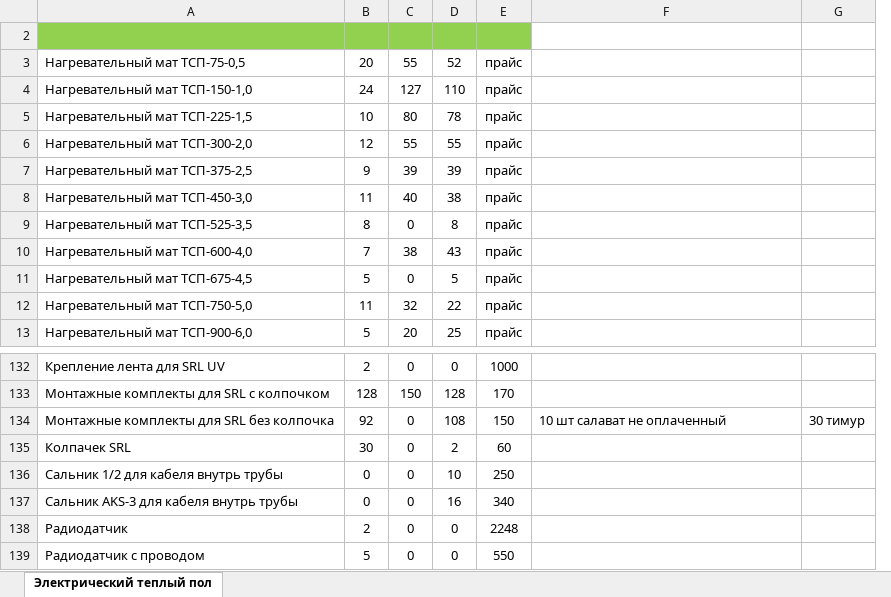
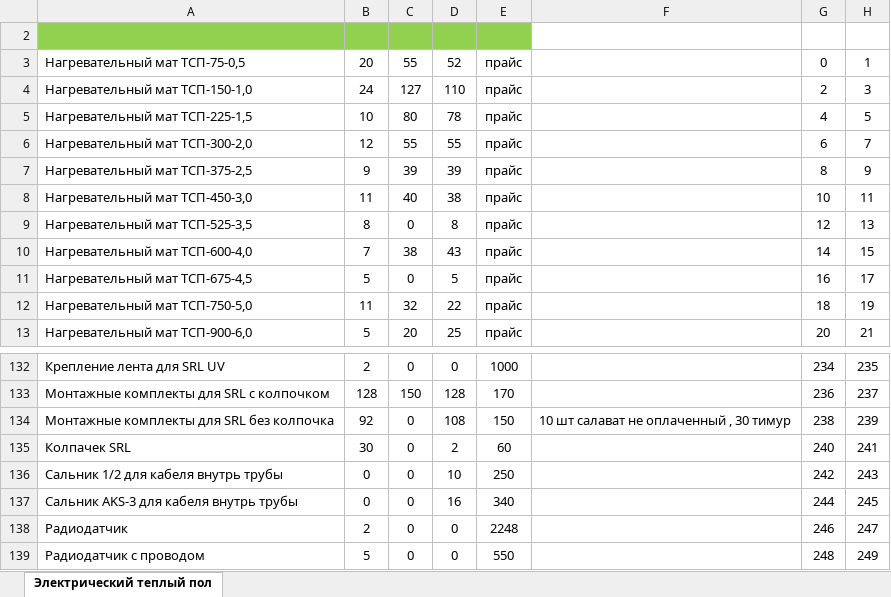
Before and after one commit to BikbaevArtur/Ordertp, an Excel workbook: Ostatok.xlsx, sheet Электрический теплый пол, drawn as a sheet; only a part is shown, gaps mark what is left out; values as stored, in another font and other column widths than the file's, no borders; charts and pictures not drawn; removed rows and columns are numbered as before the commit, all else as after; the diff names each change by its address in the sheet, - before the commit and + after, or states it on an @@ line.

```diff
--- a/Ostatok.xlsx (sheet Электрический теплый пол)
+++ b/Ostatok.xlsx (sheet Электрический теплый пол)
-column G, row 134: 30 тимур
+column G, rows 3-13: 0 | 2 | 4 | 6 | 8 | 10 | 12 | 14 | 16 | 18 | 20; rows 132-139: 234 | 236 | 238 | 240 | 242 | 244 | 246 | 248
+column H, rows 3-13: 1 | 3 | 5 | 7 | 9 | 11 | 13 | 15 | 17 | 19 | 21; rows 132-139: 235 | 237 | 239 | 241 | 243 | 245 | 247 | 249
-F134: 10 шт салават не оплаченный
+F134: 10 шт салават не оплаченный , 30 тимур
```
Also changed, not shown: charts or pictures, 3 other files.
